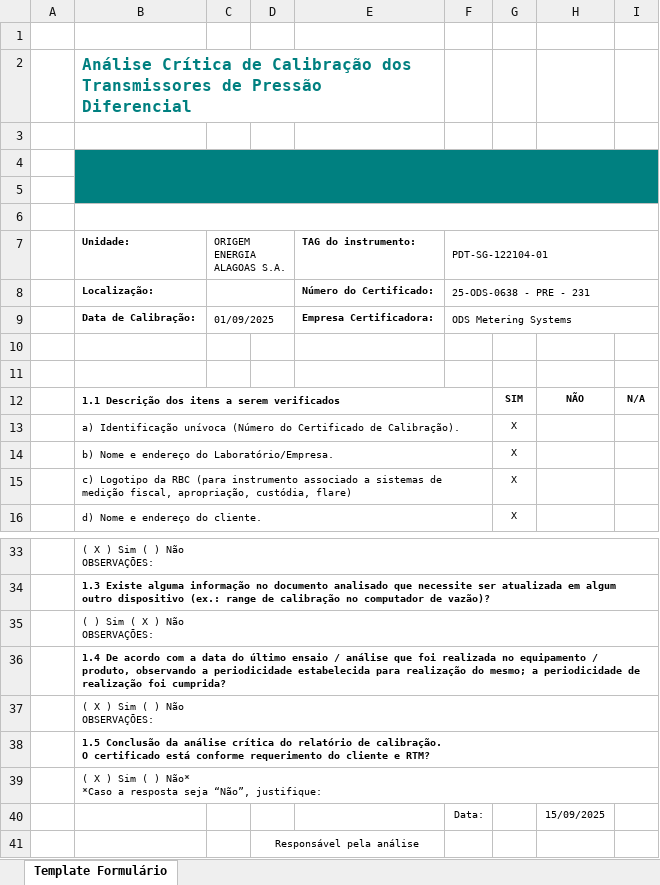
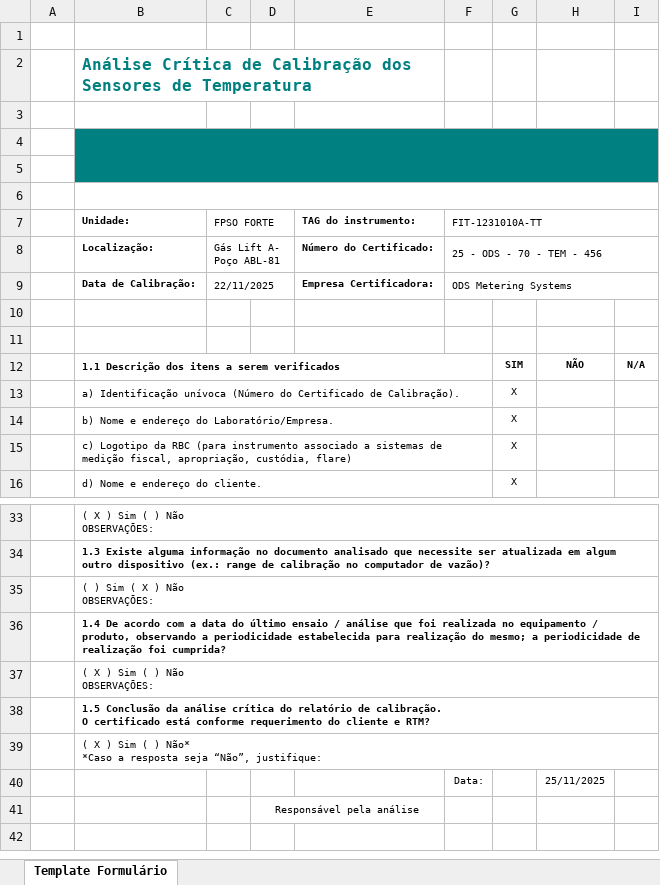
Before and after one commit to 1998-sys/AC-s_app, an Excel workbook: TemplateAC.xlsx, sheet Template Formulário, drawn as a sheet; only a part is shown, gaps mark what is left out; values as stored, in another font and other column widths than the file's, no borders; charts and pictures not drawn; the diff names each change by its address in the sheet, - before the commit and + after, or states it on an @@ line.

Commit message:
template origem adicionado

```diff
--- a/TemplateAC.xlsx (sheet Template Formulário)
+++ b/TemplateAC.xlsx (sheet Template Formulário)
-B2 (Unidade:): …Calibração dos Transmissores de Pressão Diferencial
+B2 (Unidade:): …Calibração dos Sensores de Temperatura
-C7: ORIGEM ENERGIA ALAGOAS S.A.
+C7: FPSO FORTE
-F7: PDT-SG-122104-01
+F7: FIT-1231010A-TT
-C8 (FPSO FORTE): (empty)
+C8 (FPSO FORTE): Gás Lift A- Poço ABL-81
-F8 (FIT-1231010A-TT): 25-ODS-0638 - PRE - 231
+F8 (FIT-1231010A-TT): 25 - ODS - 70 - TEM - 456
-C9 (FPSO FORTE): 01/09/2025
+C9 (FPSO FORTE): 22/11/2025
-H40: 15/09/2025
+H40: 25/11/2025
```
Also changed, not shown: 5 other files.
